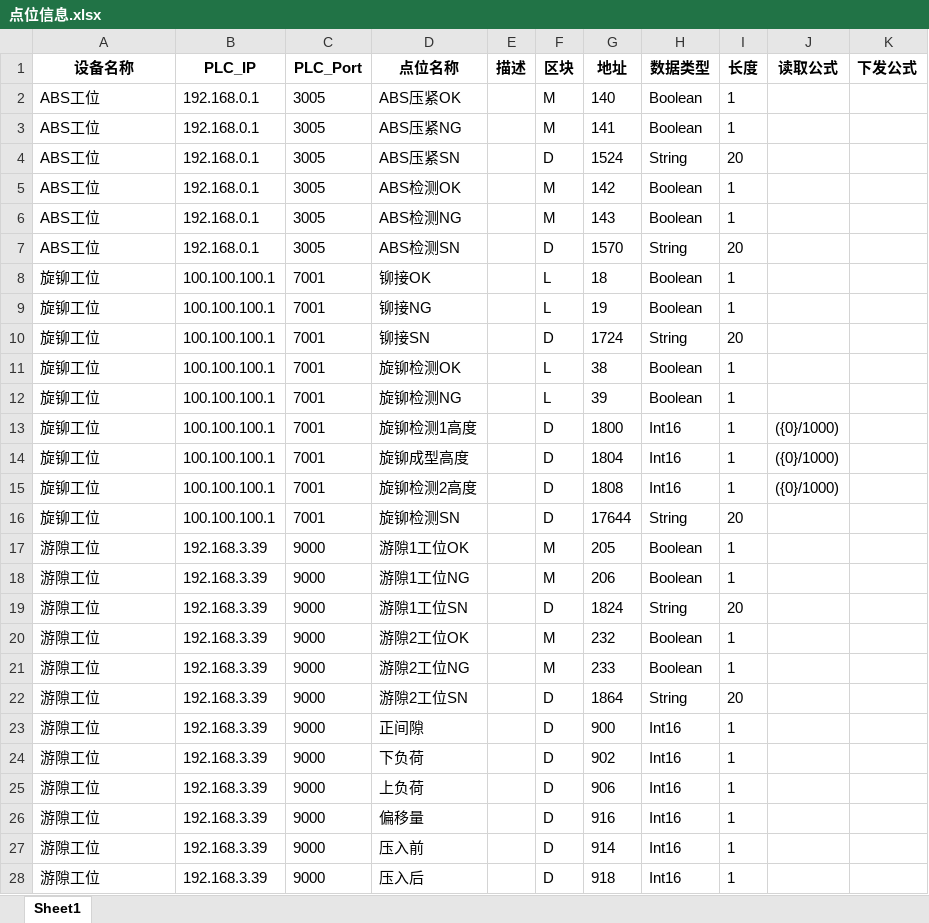
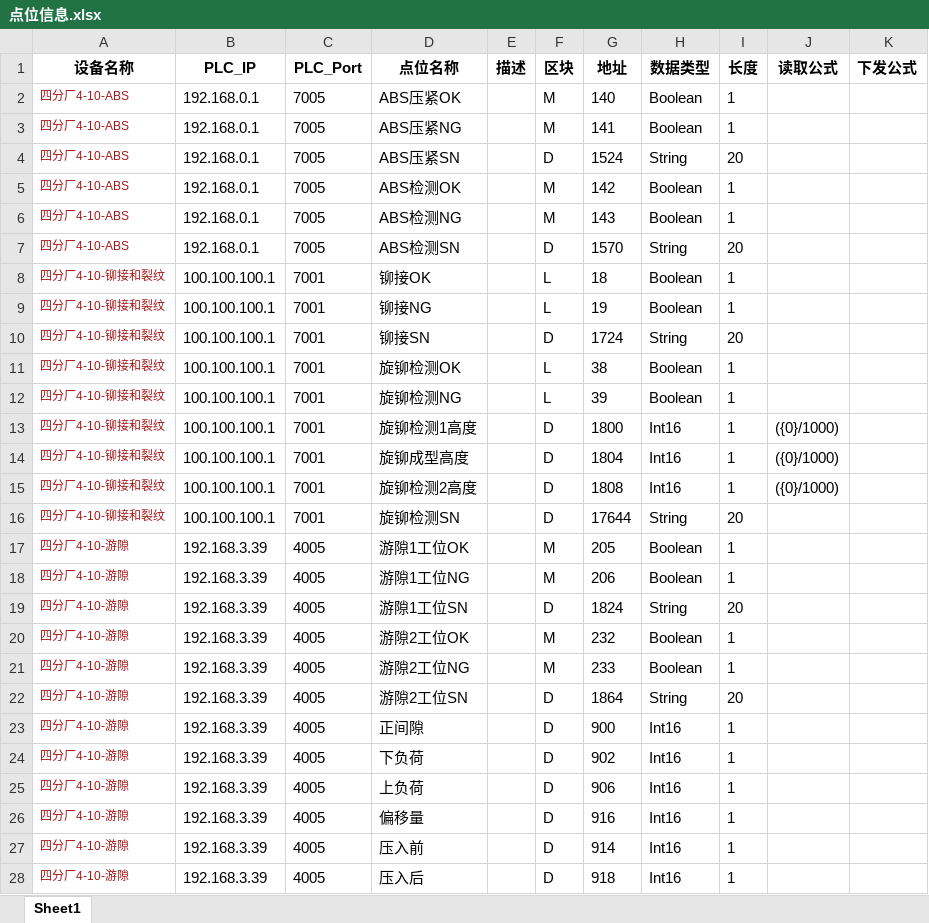
Before and after one commit to Jaydon-dev-code/NTP, an Excel workbook: doc/4-10#五菱/点位信息.xlsx, sheet Sheet1, drawn as a sheet; only a part is shown; values as stored, in another font and other column widths than the file's, no borders; conditional formats not drawn; the diff covers the shown part only; the diff names each change by its address in the sheet, - before the commit and + after, or states it on an @@ line.

```diff
--- a/doc/4-10#五菱/点位信息.xlsx (sheet Sheet1)
+++ b/doc/4-10#五菱/点位信息.xlsx (sheet Sheet1)
-A2:A7 (设备名称): ABS工位
+A2:A7 (设备名称): 四分厂4-10-ABS
-A2:A28 text colour: black
+A2:A28 text colour: #A31515, text size: smaller
-C2:C7 (PLC_Port): 3005
+C2:C7 (PLC_Port): 7005
-A8:A16 (设备名称): 旋铆工位
+A8:A16 (设备名称): 四分厂4-10-铆接和裂纹
-A17:A28 (设备名称): 游隙工位
+A17:A28 (设备名称): 四分厂4-10-游隙
-C17:C28 (PLC_Port): 9000
+C17:C28 (PLC_Port): 4005
```
Also changed, not shown: 6 edited cells and cell formats elsewhere in this sheet, doc/六分厂6-1#装配线/点位信息.xlsx.
